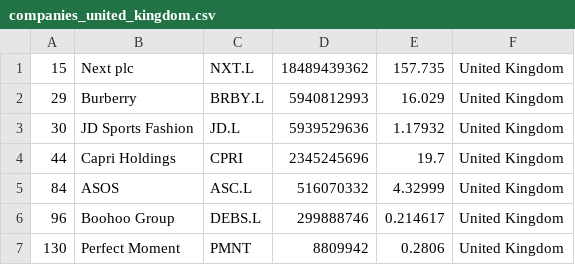
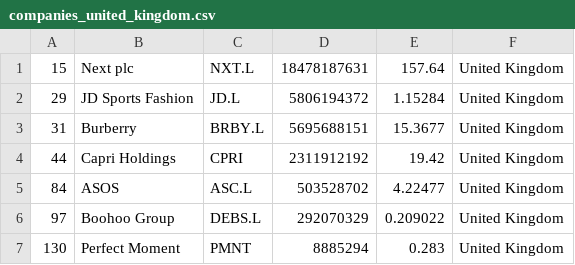
Before and after one commit to Abrahanq/merida-june-6-2024, a CSV file: companies_united_kingdom.csv, drawn as a sheet.

```diff
--- a/companies_united_kingdom.csv
+++ b/companies_united_kingdom.csv
@@ -1,7 +1,7 @@
-"15","Next plc","NXT.L","18489439362","157.735","United Kingdom"
-"29","Burberry","BRBY.L","5940812993","16.029","United Kingdom"
-"30","JD Sports Fashion","JD.L","5939529636","1.17932","United Kingdom"
-"44","Capri Holdings","CPRI","2345245696","19.7","United Kingdom"
-"84","ASOS","ASC.L","516070332","4.32999","United Kingdom"
-"96","Boohoo Group","DEBS.L","299888746","0.214617","United Kingdom"
-"130","Perfect Moment","PMNT","8809942","0.2806","United Kingdom"
+"15","Next plc","NXT.L","18478187631","157.64","United Kingdom"
+"29","JD Sports Fashion","JD.L","5806194372","1.15284","United Kingdom"
+"31","Burberry","BRBY.L","5695688151","15.3677","United Kingdom"
+"44","Capri Holdings","CPRI","2311912192","19.42","United Kingdom"
+"84","ASOS","ASC.L","503528702","4.22477","United Kingdom"
+"97","Boohoo Group","DEBS.L","292070329","0.209022","United Kingdom"
+"130","Perfect Moment","PMNT","8885294","0.283","United Kingdom"
```
Also changed, not shown: companies-all.csv, companies_france.csv, 1 other file.
